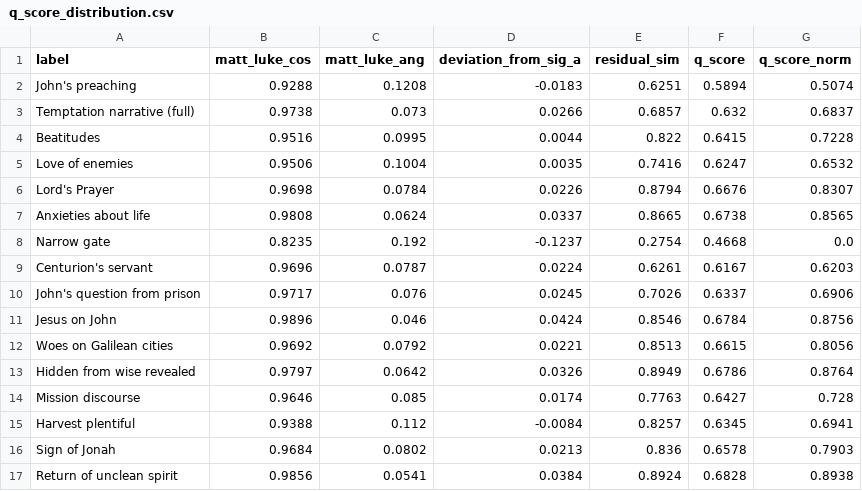
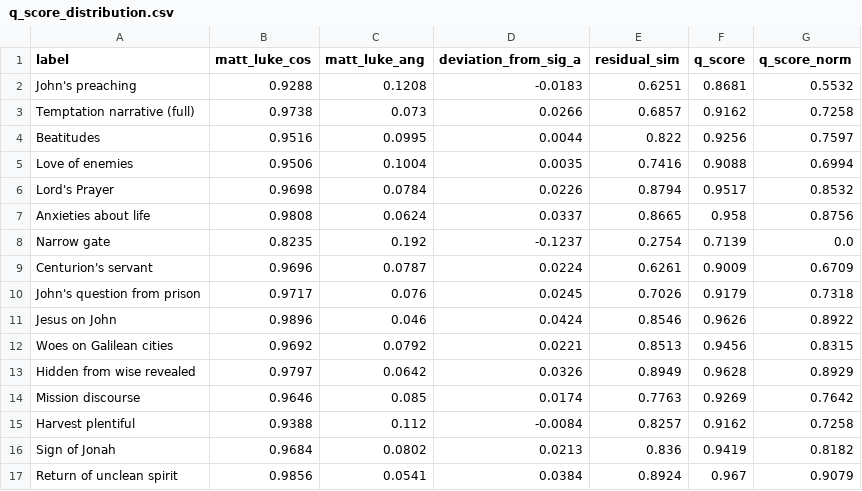
Before and after one commit to Agnieszkachr/stcm, a CSV file: outputs/reports/q_score_distribution.csv, drawn as a sheet; only a part is shown; the diff covers the shown part only.

```diff
--- a/outputs/reports/q_score_distribution.csv
+++ b/outputs/reports/q_score_distribution.csv
@@ -1,17 +1,17 @@
 label,matt_luke_cos,matt_luke_ang,deviation_from_sig_a,residual_sim,q_score,q_score_norm
-John's preaching,0.9288,0.1208,-0.0183,0.6251,0.5894,0.5074
-Temptation narrative (full),0.9738,0.073,0.0266,0.6857,0.632,0.6837
-Beatitudes,0.9516,0.0995,0.0044,0.822,0.6415,0.7228
-Love of enemies,0.9506,0.1004,0.0035,0.7416,0.6247,0.6532
-Lord's Prayer,0.9698,0.0784,0.0226,0.8794,0.6676,0.8307
-Anxieties about life,0.9808,0.0624,0.0337,0.8665,0.6738,0.8565
-Narrow gate,0.8235,0.192,-0.1237,0.2754,0.4668,0.0
-Centurion's servant,0.9696,0.0787,0.0224,0.6261,0.6167,0.6203
-John's question from prison,0.9717,0.076,0.0245,0.7026,0.6337,0.6906
-Jesus on John,0.9896,0.046,0.0424,0.8546,0.6784,0.8756
-Woes on Galilean cities,0.9692,0.0792,0.0221,0.8513,0.6615,0.8056
-Hidden from wise revealed,0.9797,0.0642,0.0326,0.8949,0.6786,0.8764
-Mission discourse,0.9646,0.085,0.0174,0.7763,0.6427,0.728
-Harvest plentiful,0.9388,0.112,-0.0084,0.8257,0.6345,0.6941
-Sign of Jonah,0.9684,0.0802,0.0213,0.836,0.6578,0.7903
-Return of unclean spirit,0.9856,0.0541,0.0384,0.8924,0.6828,0.8938
+John's preaching,0.9288,0.1208,-0.0183,0.6251,0.8681,0.5532
+Temptation narrative (full),0.9738,0.073,0.0266,0.6857,0.9162,0.7258
+Beatitudes,0.9516,0.0995,0.0044,0.822,0.9256,0.7597
+Love of enemies,0.9506,0.1004,0.0035,0.7416,0.9088,0.6994
+Lord's Prayer,0.9698,0.0784,0.0226,0.8794,0.9517,0.8532
+Anxieties about life,0.9808,0.0624,0.0337,0.8665,0.958,0.8756
+Narrow gate,0.8235,0.192,-0.1237,0.2754,0.7139,0.0
+Centurion's servant,0.9696,0.0787,0.0224,0.6261,0.9009,0.6709
+John's question from prison,0.9717,0.076,0.0245,0.7026,0.9179,0.7318
+Jesus on John,0.9896,0.046,0.0424,0.8546,0.9626,0.8922
+Woes on Galilean cities,0.9692,0.0792,0.0221,0.8513,0.9456,0.8315
+Hidden from wise revealed,0.9797,0.0642,0.0326,0.8949,0.9628,0.8929
+Mission discourse,0.9646,0.085,0.0174,0.7763,0.9269,0.7642
+Harvest plentiful,0.9388,0.112,-0.0084,0.8257,0.9162,0.7258
+Sign of Jonah,0.9684,0.0802,0.0213,0.836,0.9419,0.8182
+Return of unclean spirit,0.9856,0.0541,0.0384,0.8924,0.967,0.9079
```
Also changed, not shown: 39 edited cells elsewhere in this file, 43 other files.
